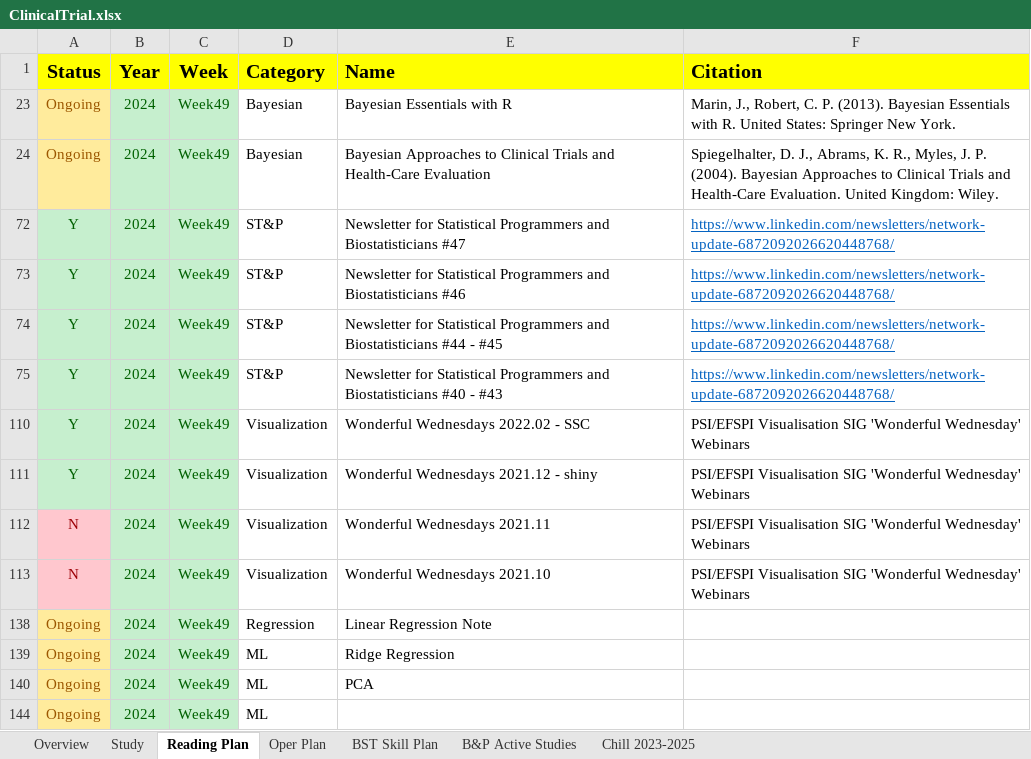
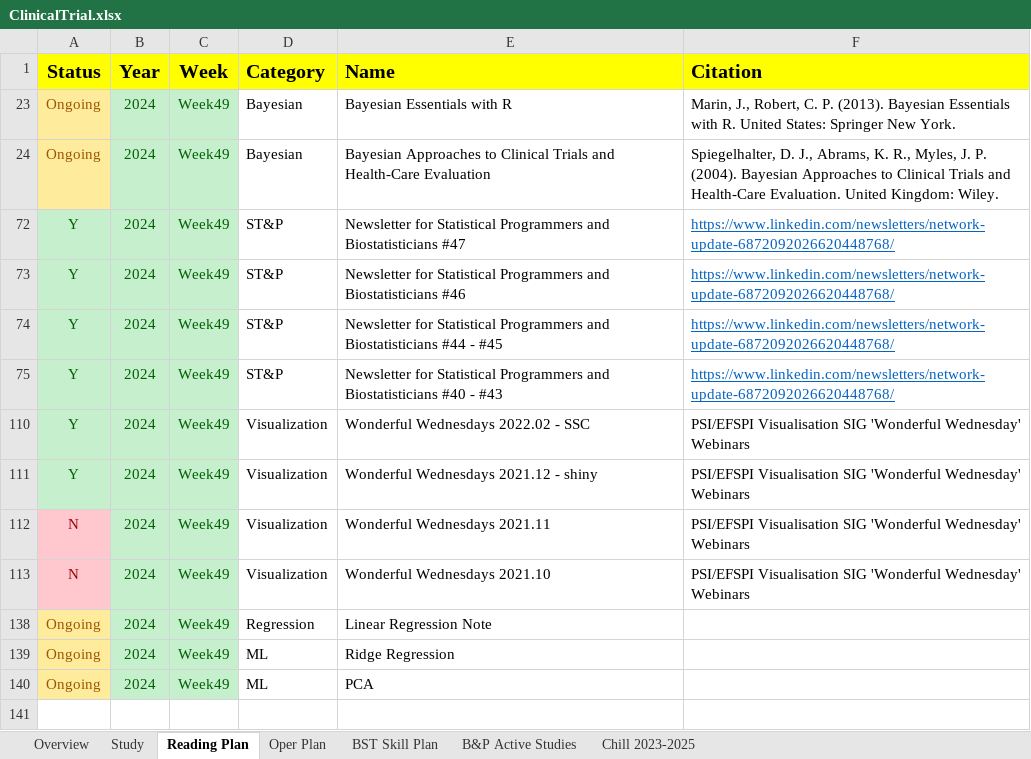
Before and after one commit to Zehuibai/Zehuibai.github.io, an Excel workbook: 01_ClinicalTrials/ClinicalTrial.xlsx, sheet Reading Plan, drawn as a sheet; values as stored, in another font and other column widths than the file's, no borders; the diff names each change by its address in the sheet, - before the commit and + after, or states it on an @@ line.

```diff
--- a/01_ClinicalTrials/ClinicalTrial.xlsx (sheet Reading Plan)
+++ b/01_ClinicalTrials/ClinicalTrial.xlsx (sheet Reading Plan)
-row 144: Ongoing | 2024 | Week49 | ML
```
Also changed, not shown: sheet Oper Plan, sheet Overview, hidden cells, charts or pictures.
